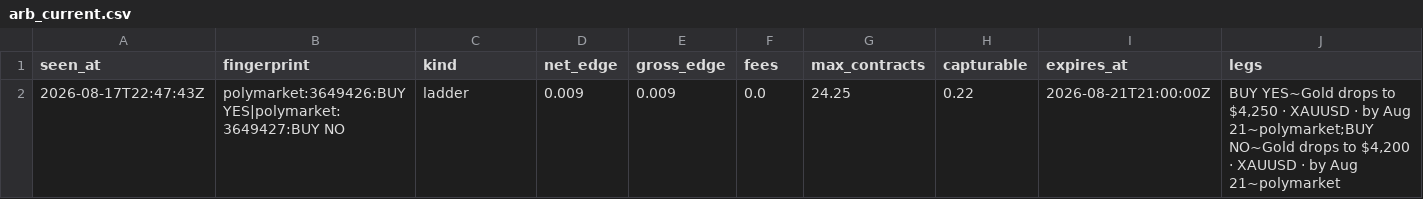
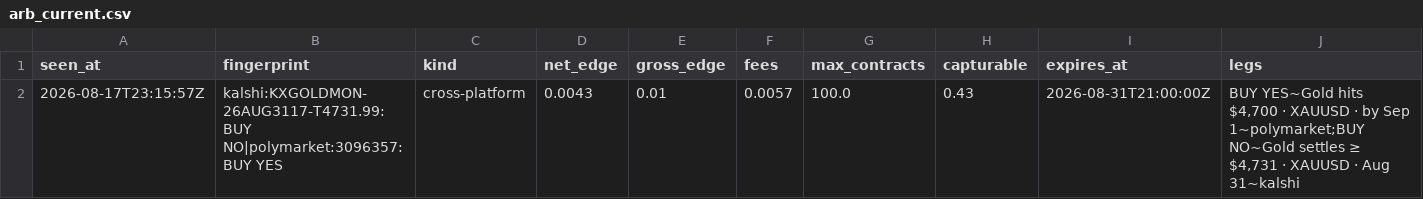
Before and after one commit to IshaanSrivastava1/markets-dashboard, a CSV file: data/arb_current.csv, drawn as a sheet; only a part is shown; removed rows and columns are numbered as before the commit, all else as after; rows hold the shown columns only; the diff names each change by its address in the sheet, - before the commit and + after, or states it on an @@ line.

```diff
--- a/data/arb_current.csv
+++ b/data/arb_current.csv
-row 2: 2026-08-17T22:47:43Z | polymarket:3649426:BUY YES|polymarket:3649427:BUY NO | ladder | 0.009 | 0.009 | 0.0 | 24.25 | 0.22 | 2026-08-21T21:00:00Z | BUY YES~Gold drops to $4,250 · XAUUSD · by Aug 21~polymarket;BUY NO~Gold drops to $4,200 · XAUUSD · by Aug 21~polymarket
+row 2: 2026-08-17T23:15:57Z | kalshi:KXGOLDMON-26AUG3117-T4731.99:BUY NO|polymarket:3096357:BUY YES | cross-platform | 0.0043 | 0.01 | 0.0057 | 100.0 | 0.43 | 2026-08-31T21:00:00Z | BUY YES~Gold hits $4,700 · XAUUSD · by Sep 1~polymarket;BUY NO~Gold settles ≥ $4,731 · XAUUSD · Aug 31~kalshi
```
Also changed, not shown: data/arb_log.csv, 2 other files.
